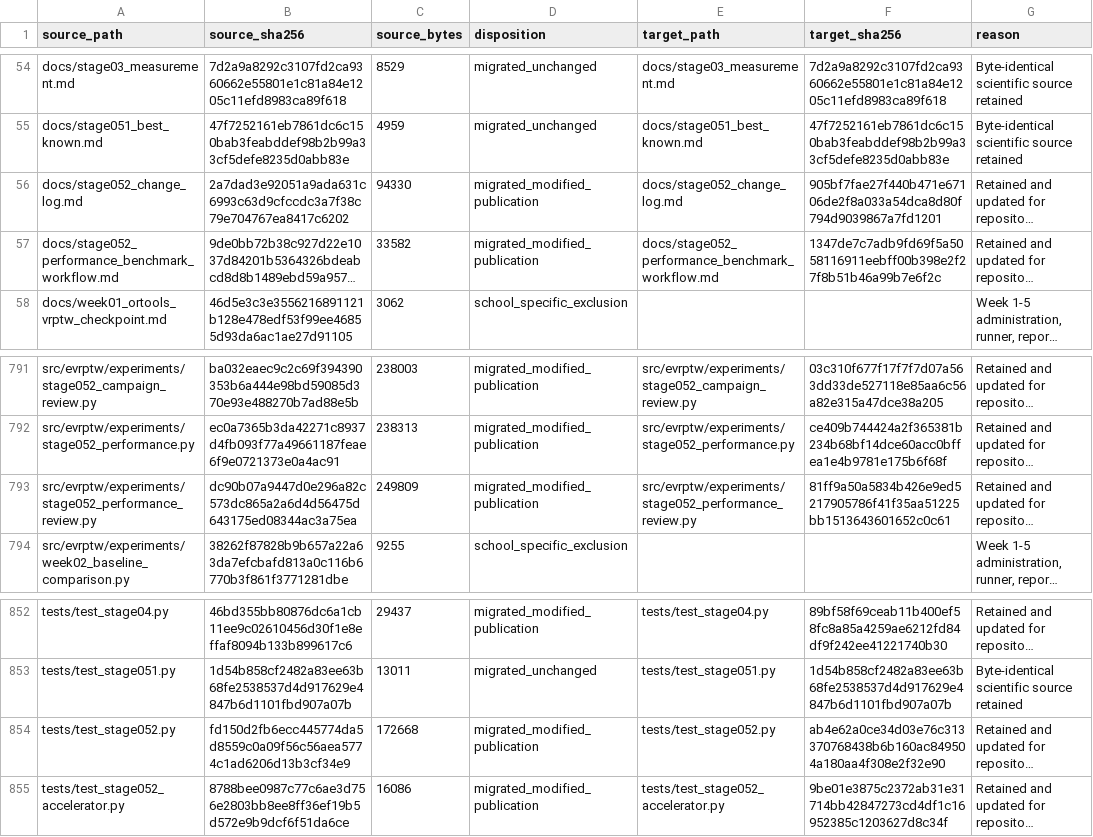
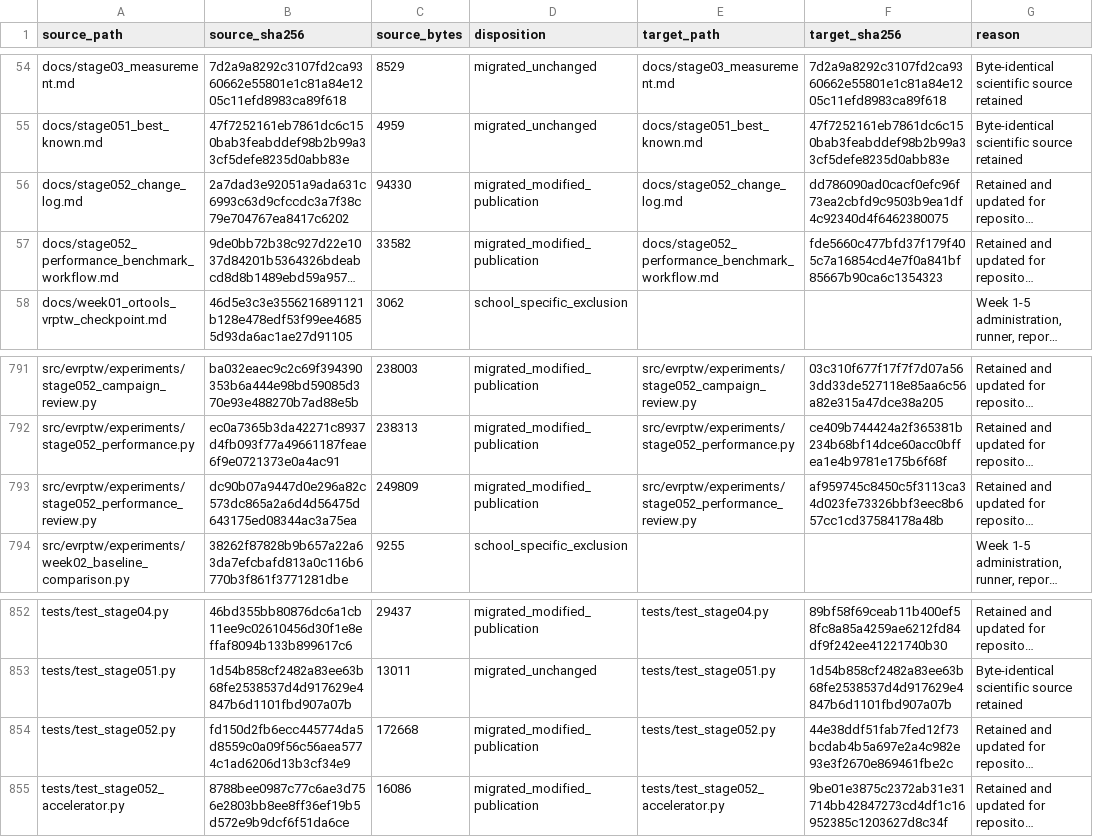
Before and after one commit to 0neblaze/TxnOpt, a CSV file: docs/provenance/source-file-disposition.csv, drawn as a sheet; only a part is shown, gaps mark what is left out; long unchanged cells end in …; the diff names each change by its address in the sheet, - before the commit and + after, or states it on an @@ line.

```diff
--- a/docs/provenance/source-file-disposition.csv
+++ b/docs/provenance/source-file-disposition.csv
-F56 (target_sha256): 905bf7fae27f440b471e67106de2f8a033a54dca8d80f794d9039867a7fd1201
+F56 (target_sha256): dd786090ad0cacf0efc96f73ea2cbfd9c9503b9ea1df4c92340d4f6462380075
-F57 (target_sha256): 1347de7c7adb9fd69f5a5058116911eebff00b398e2f27f8b51b46a99b7e6f2c
+F57 (target_sha256): fde5660c477bfd37f179f405c7a16854cd4e7f0a841bf85667b90ca6c1354323
-F793 (target_sha256): 81ff9a50a5834b426e9ed5217905786f41f35aa51225bb1513643601652c0c61
+F793 (target_sha256): af959745c8450c5f3113ca34d023fe73326bbf3eec8b657cc1cd37584178a48b
-F854 (target_sha256): ab4e62a0ce34d03e76c313370768438b6b160ac849504a180aa4f308e2f32e90
+F854 (target_sha256): 44e38ddf51fab7fed12f73bcdab4b5a697e2a4c982e93e3f2670e869461fbe2c
```
Also changed, not shown: 5 other files.
